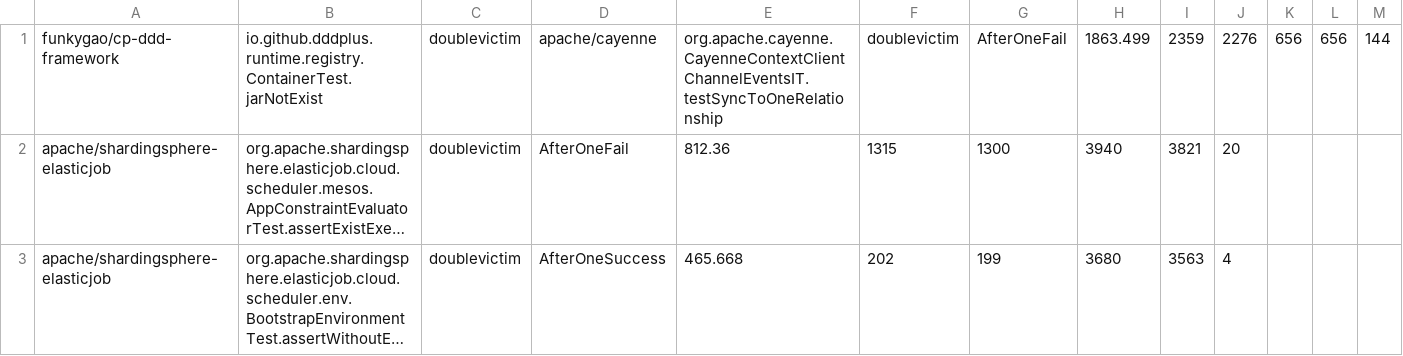
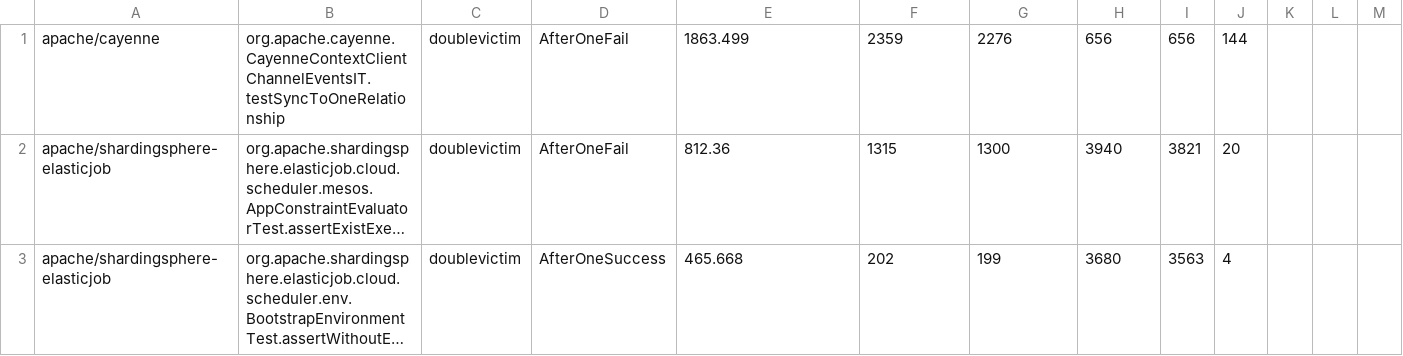
Before and after one commit to ChopinLi-cp/new_script_output, a CSV file: result.csv, drawn as a sheet; only a part is shown; long unchanged cells end in …; removed rows and columns are numbered as before the commit, all else as after; the diff names each change by its address in the sheet, - before the commit and + after, or states it on an @@ line.

Commit message:
Update result.csv
change apache/cayenne

```diff
--- a/result.csv
+++ b/result.csv
-row 1: funkygao/cp-ddd-framework | io.github.dddplus.runtime.registry.ContainerTest.jarNotExist | doublevictim | apache/cayenne | org.apache.cayenne.CayenneContextClientChannelEventsIT.testSyncToOneRelationship | doublevictim | AfterOneFail | 1863.499 | 2359 | 2276 | 656 | 656 | 144
+row 1: apache/cayenne | org.apache.cayenne.CayenneContextClientChannelEventsIT.testSyncToOneRelationship | doublevictim | AfterOneFail | 1863.499 | 2359 | 2276 | 656 | 656 | 144
```
